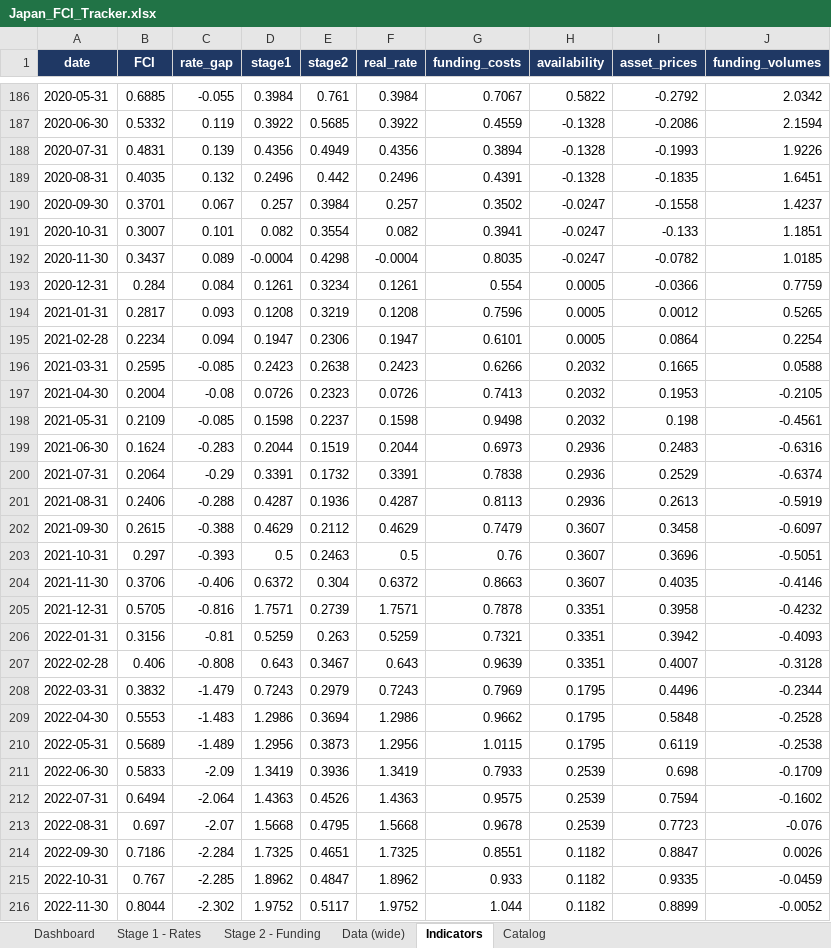
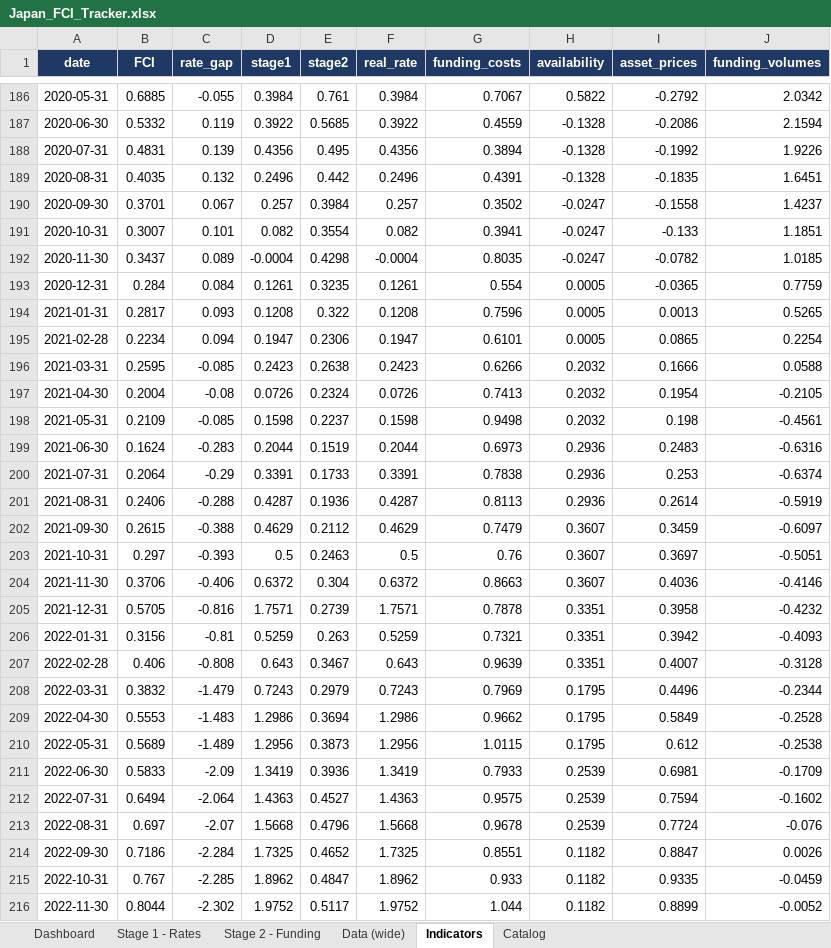
Before and after one commit to LY069/Japan-Financial-Condition-Tracker, an Excel workbook: Japan_FCI_Tracker.xlsx, sheet Indicators, drawn as a sheet; only a part is shown, gaps mark what is left out; values as stored, in another font and other column widths than the file's, no borders; the diff covers the shown part only; the diff names each change by its address in the sheet, - before the commit and + after, or states it on an @@ line.

```diff
--- a/Japan_FCI_Tracker.xlsx (sheet Indicators)
+++ b/Japan_FCI_Tracker.xlsx (sheet Indicators)
-E188 (stage2): 0.4949
+E188 (stage2): 0.495
-I188 (asset_prices): -0.1993
+I188 (asset_prices): -0.1992
-E193 (stage2): 0.3234
+E193 (stage2): 0.3235
-I193 (asset_prices): -0.0366
+I193 (asset_prices): -0.0365
-E194 (stage2): 0.3219
+E194 (stage2): 0.322
-I194 (asset_prices): 0.0012
+I194 (asset_prices): 0.0013
-I195 (asset_prices): 0.0864
+I195 (asset_prices): 0.0865
-I196 (asset_prices): 0.1665
+I196 (asset_prices): 0.1666
-E197 (stage2): 0.2323
+E197 (stage2): 0.2324
-I197 (asset_prices): 0.1953
+I197 (asset_prices): 0.1954
-E200 (stage2): 0.1732
+E200 (stage2): 0.1733
-I200 (asset_prices): 0.2529
+I200 (asset_prices): 0.253
-I201 (asset_prices): 0.2613
+I201 (asset_prices): 0.2614
-I202 (asset_prices): 0.3458
+I202 (asset_prices): 0.3459
-I203 (asset_prices): 0.3696
+I203 (asset_prices): 0.3697
-I204 (asset_prices): 0.4035
+I204 (asset_prices): 0.4036
-I209 (asset_prices): 0.5848
+I209 (asset_prices): 0.5849
-I210 (asset_prices): 0.6119
+I210 (asset_prices): 0.612
-I211 (asset_prices): 0.698
+I211 (asset_prices): 0.6981
-E212 (stage2): 0.4526
+E212 (stage2): 0.4527
-E213 (stage2): 0.4795
+E213 (stage2): 0.4796
-I213 (asset_prices): 0.7723
+I213 (asset_prices): 0.7724
-E214 (stage2): 0.4651
+E214 (stage2): 0.4652
```
Also changed, not shown: 160 edited cells elsewhere in this sheet, sheet Data (wide), sheet Stage 1 - Rates, sheet Stage 2 - Funding, hidden cells, Japan_ML_Tracker.xlsx, 5 other files.
